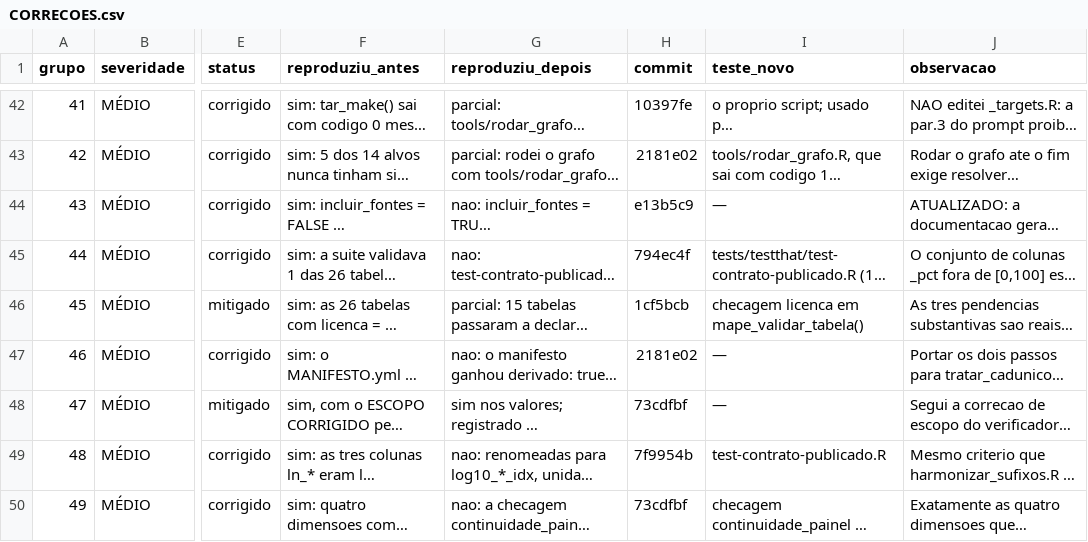
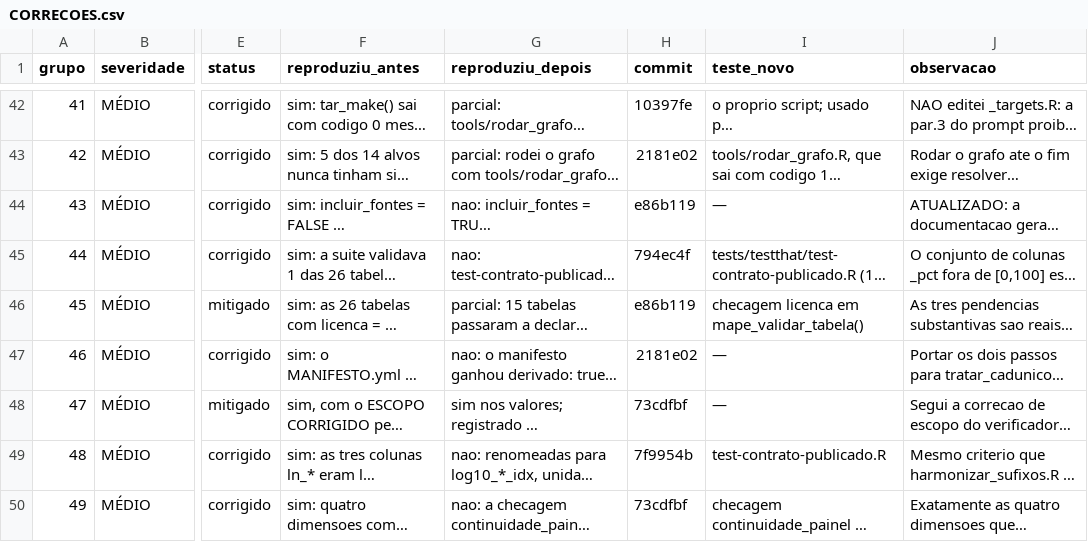
Before and after one commit to mape-iesp/MAPEmunicipios-ETL, a CSV file: auditoria/CORRECOES.csv, drawn as a sheet; only a part is shown, gaps mark what is left out; long unchanged cells end in …; the diff covers the shown part only; the diff names each change by its address in the sheet, - before the commit and + after, or states it on an @@ line.

```diff
--- a/auditoria/CORRECOES.csv
+++ b/auditoria/CORRECOES.csv
-H44 (commit): e13b5c9
+H44 (commit): e86b119
-H46 (commit): 1cf5bcb
+H46 (commit): e86b119
```
Also changed, not shown: 13 edited cells elsewhere in this file.
